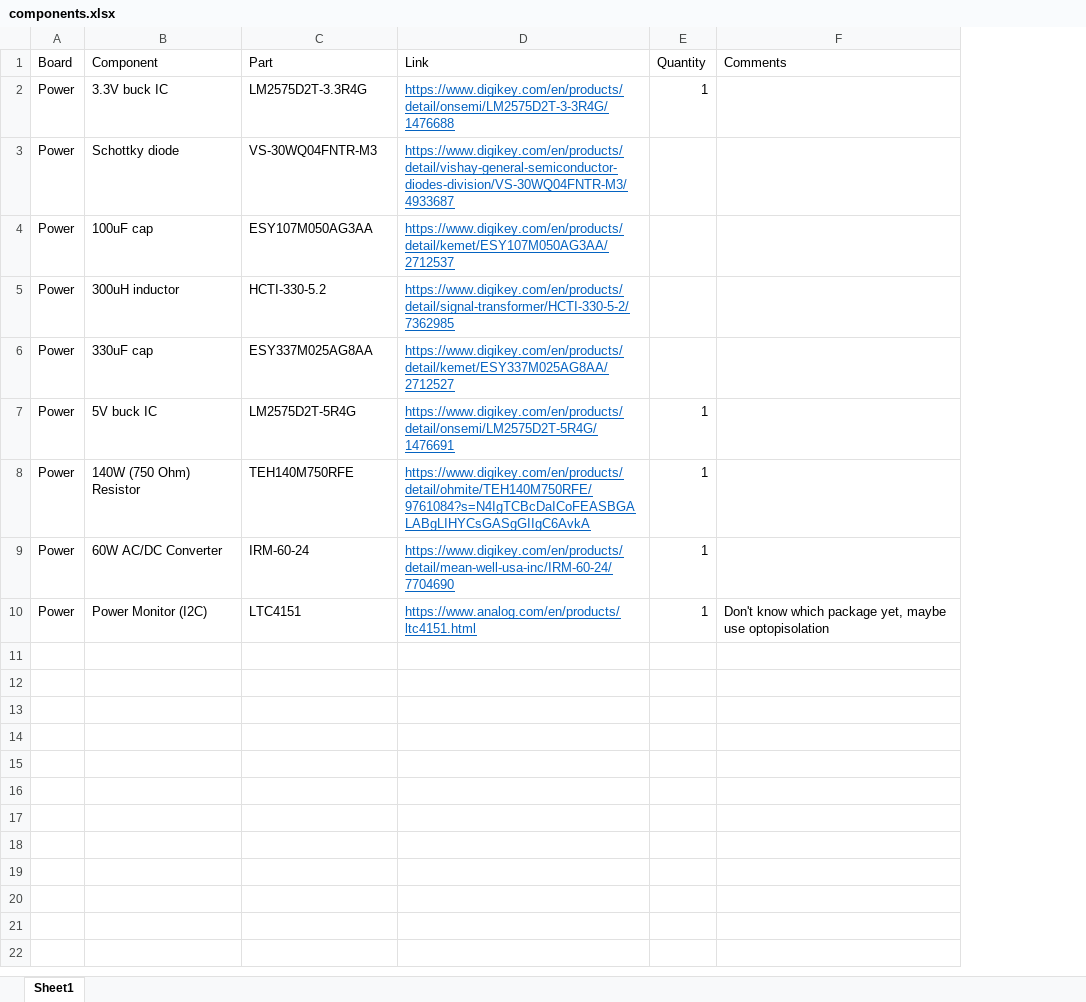
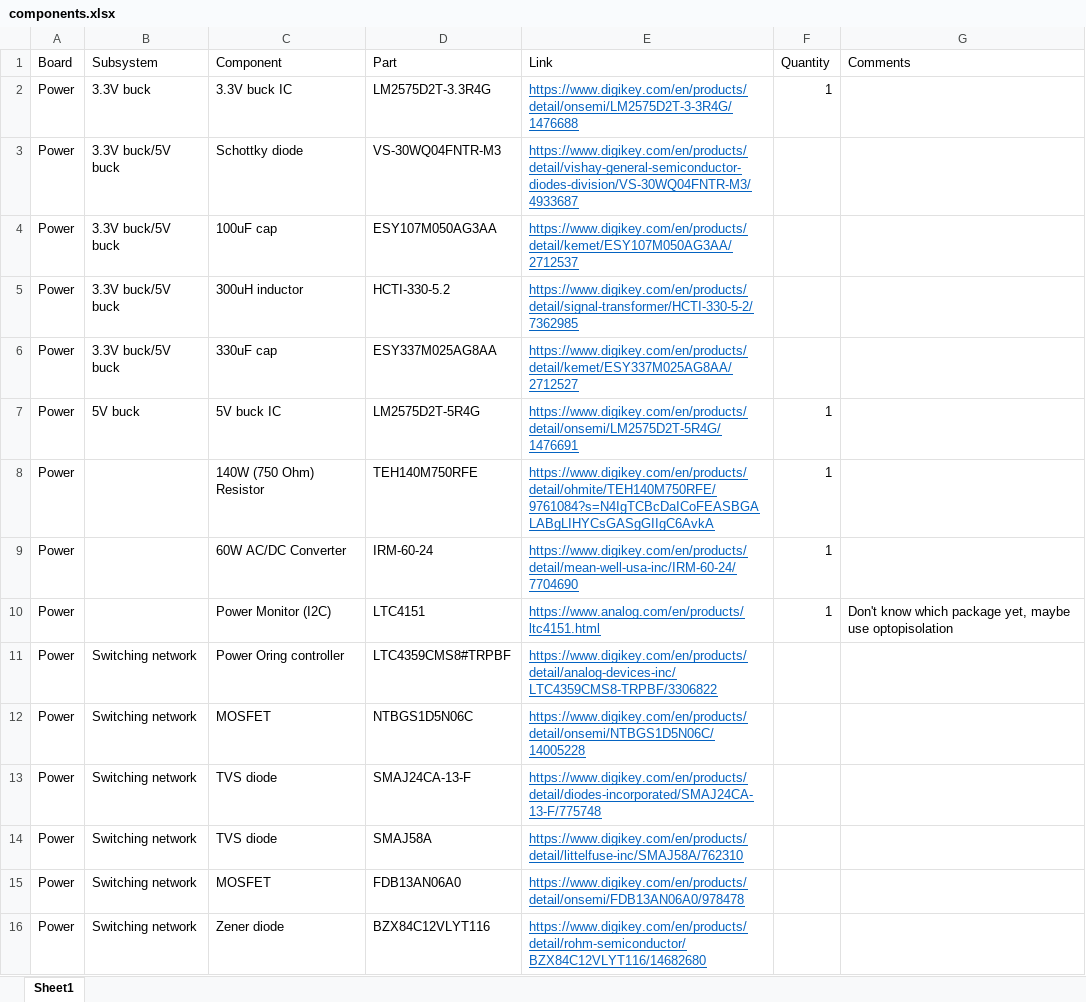
Before and after one commit to bobo-nums/ece445, an Excel workbook: datasheets/components.xlsx, sheet Sheet1, drawn as a sheet; values as stored, in another font and other column widths than the file's, no borders; the diff names each change by its address in the sheet, - before the commit and + after, or states it on an @@ line.

```diff
--- a/datasheets/components.xlsx (sheet Sheet1)
+++ b/datasheets/components.xlsx (sheet Sheet1)
+column B (Subsystem), rows 2-7: 3.3V buck | 3.3V buck/5V buck | 3.3V buck/5V buck | 3.3V buck/5V buck | 3.3V buck/5V buck | 5V buck
+row 11: Power | Switching network | Power Oring controller | LTC4359CMS8#TRPBF | https://www.digikey.com/en/products/detail/analog-devices-inc/LTC4359CMS8-TRPBF/3306822
+row 12: Power | Switching network | MOSFET | NTBGS1D5N06C | https://www.digikey.com/en/products/detail/onsemi/NTBGS1D5N06C/14005228
+row 13: Power | Switching network | TVS diode | SMAJ24CA-13-F | https://www.digikey.com/en/products/detail/diodes-incorporated/SMAJ24CA-13-F/775748
+row 14: Power | Switching network | TVS diode | SMAJ58A | https://www.digikey.com/en/products/detail/littelfuse-inc/SMAJ58A/762310
+row 15: Power | Switching network | MOSFET | FDB13AN06A0 | https://www.digikey.com/en/products/detail/onsemi/FDB13AN06A0/978478
+row 16: Power | Switching network | Zener diode | BZX84C12VLYT116 | https://www.digikey.com/en/products/detail/rohm-semiconductor/BZX84C12VLYT116/14682680
```
Also changed, not shown: 1 other file.
